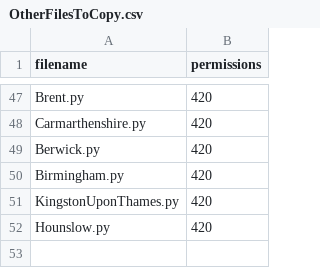
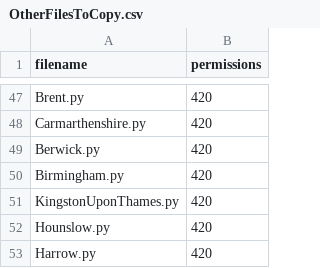
Before and after one commit to mikelmaron/planningalerts, a CSV file: python_scrapers/OtherFilesToCopy.csv, drawn as a sheet; only a part is shown, gaps mark what is left out.

```diff
--- a/python_scrapers/OtherFilesToCopy.csv
+++ b/python_scrapers/OtherFilesToCopy.csv
@@ -52 +52,2 @@
 "Hounslow.py", "420"
+"Harrow.py", "420"
```
Also changed, not shown: python_scrapers/SitesToGenerate.csv, 1 other file.
